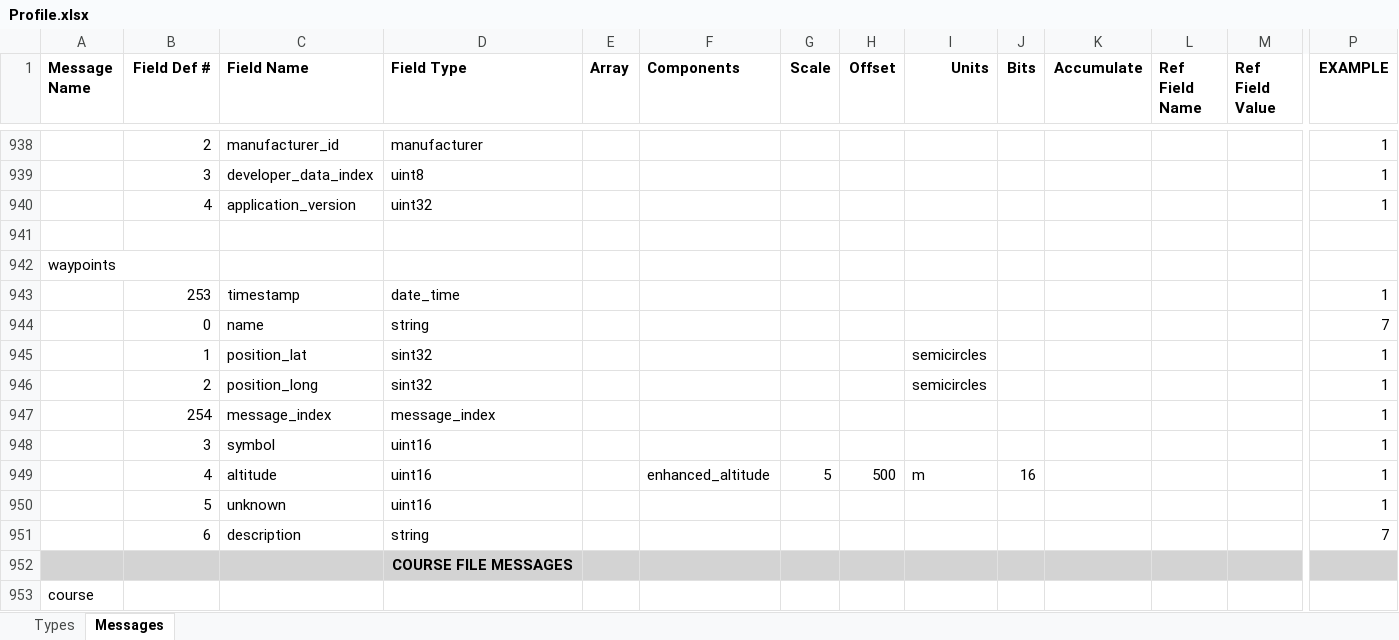
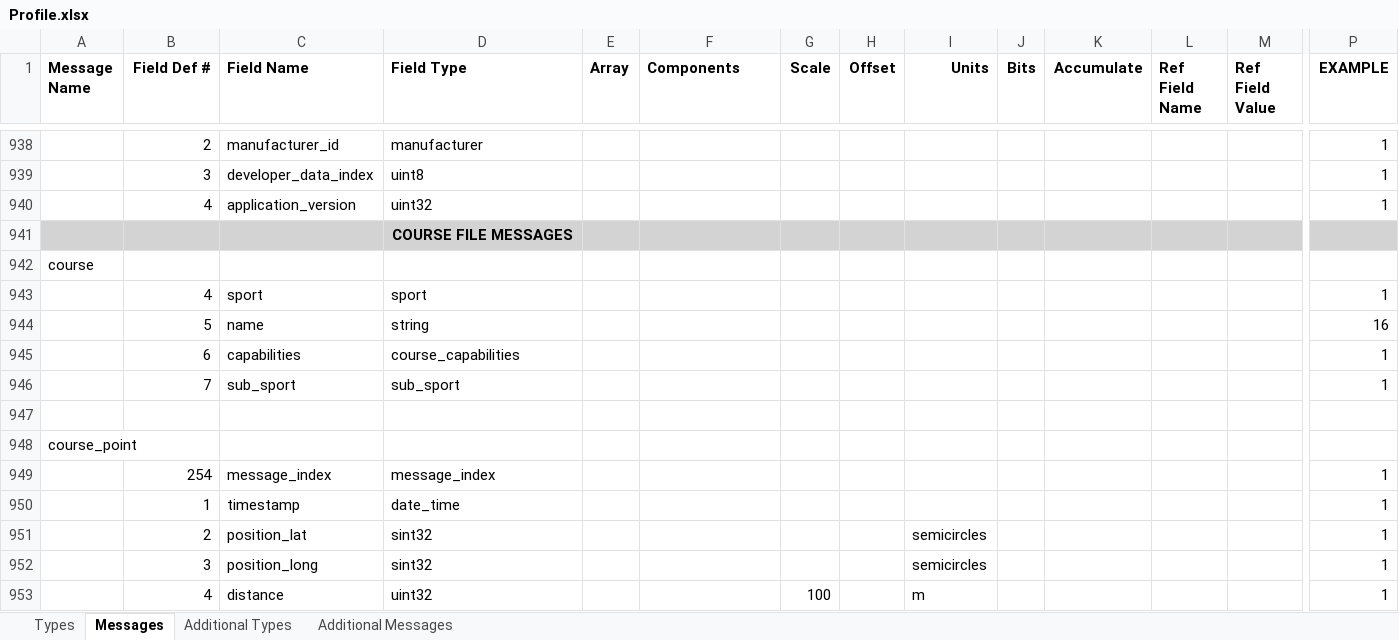
Before and after one commit to scubajorgen/FitReader, an Excel workbook: src/main/resources/Profile.xlsx, sheet Messages, drawn as a sheet; only a part is shown, gaps mark what is left out; the shorter side is filled out with more unchanged rows; values as stored, in another font and other column widths than the file's, no borders; rows hold the shown columns only; the diff names each change by its address in the sheet, - before the commit and + after, or states it on an @@ line.

Commit message:
Changed the file structure of profile.xls: reverse engineered types and messages separated from official profile

```diff
--- a/src/main/resources/Profile.xlsx (sheet Messages)
+++ b/src/main/resources/Profile.xlsx (sheet Messages)
+sheet tab: Additional Types
+sheet tab: Additional Messages
-row 941: (empty)
-row 942: waypoints
-row 943:  | 253 | timestamp | date_time |  |  |  |  |  |  |  |  |  | 1
-row 944:  | 0 | name | string |  |  |  |  |  |  |  |  |  | 7
-row 945:  | 1 | position_lat | sint32 |  |  |  |  | semicircles |  |  |  |  | 1
-row 946:  | 2 | position_long | sint32 |  |  |  |  | semicircles |  |  |  |  | 1
-row 947:  | 254 | message_index | message_index |  |  |  |  |  |  |  |  |  | 1
-row 948:  | 3 | symbol | uint16 |  |  |  |  |  |  |  |  |  | 1
-row 949:  | 4 | altitude | uint16 |  | enhanced_altitude | 5 | 500 | m | 16 |  |  |  | 1
-row 950:  | 5 | unknown | uint16 |  |  |  |  |  |  |  |  |  | 1
-row 951:  | 6 | description | string |  |  |  |  |  |  |  |  |  | 7
```
Also changed, not shown: sheet Types, 6 other files.
